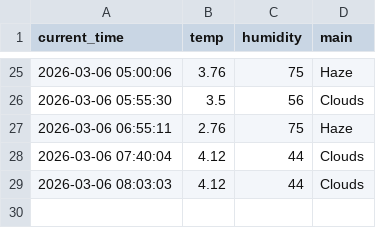
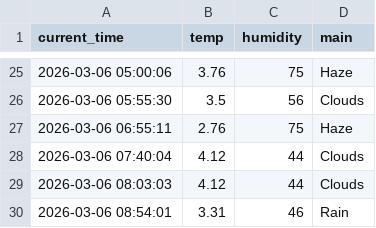
Before and after one commit to KSY173/weather_5m, a CSV file: weather.csv, drawn as a sheet; only a part is shown, gaps mark what is left out.

```diff
--- a/weather.csv
+++ b/weather.csv
@@ -29 +29,2 @@ current_time,temp,humidity,main
 2026-03-06 08:03:03,4.12,44,Clouds
+2026-03-06 08:54:01,3.31,46,Rain
```
